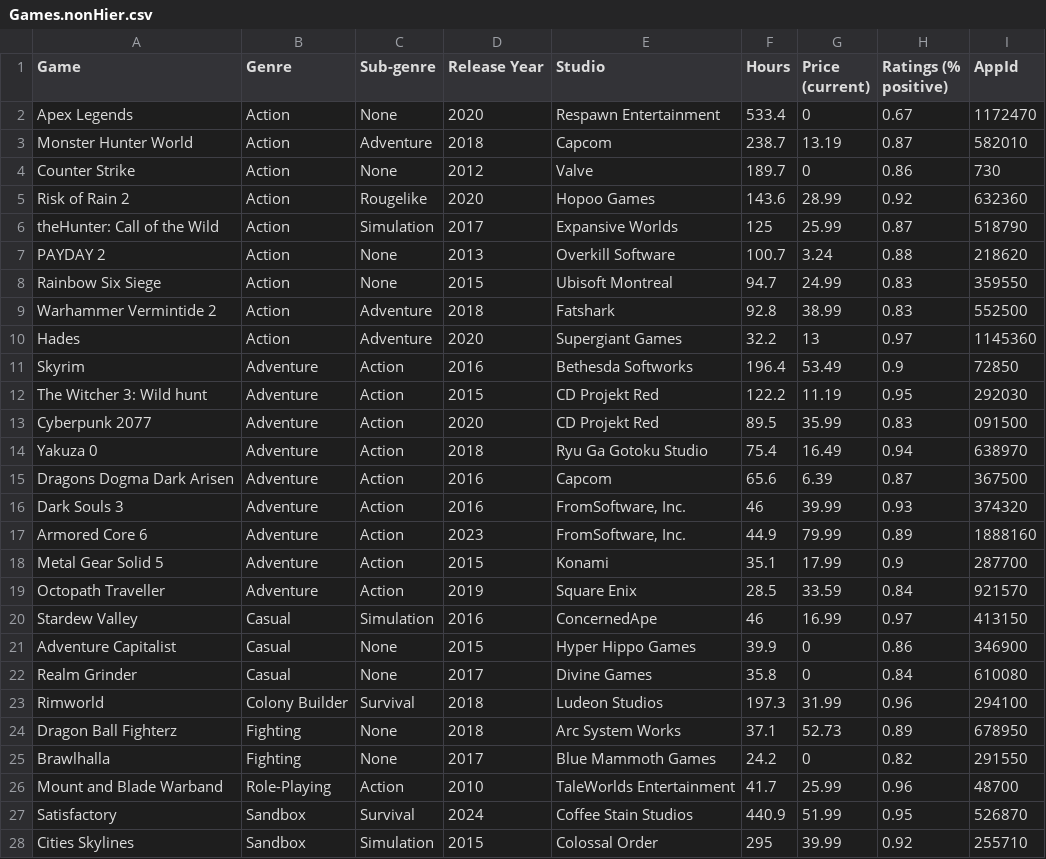
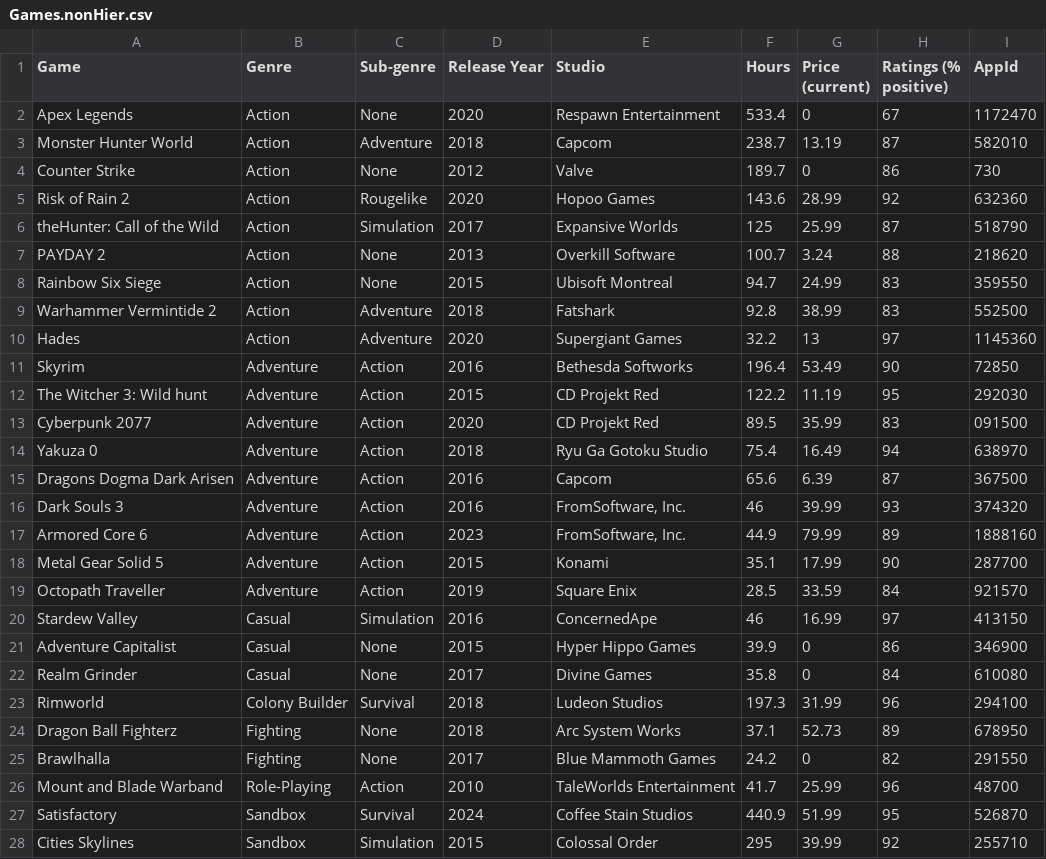
Before and after one commit to lvingonzales/50-games-data-visualization, a CSV file: public/Games.nonHier.csv, drawn as a sheet; only a part is shown; the diff covers the shown part only.

```diff
--- a/public/Games.nonHier.csv
+++ b/public/Games.nonHier.csv
@@ -1,28 +1,28 @@
 Game,Genre,Sub-genre,Release Year,Studio,Hours, Price (current),Ratings (% positive),AppId
-Apex Legends,Action,None,2020,Respawn Entertainment,533.4,0,0.67,1172470
-Monster Hunter World,Action,Adventure,2018,Capcom,238.7,13.19,0.87,582010
-Counter Strike,Action,None,2012,Valve,189.7,0,0.86,730
-Risk of Rain 2,Action,Rougelike,2020,Hopoo Games,143.6,28.99,0.92,632360
-theHunter: Call of the Wild,Action,Simulation,2017,Expansive Worlds,125,25.99,0.87,518790
-PAYDAY 2,Action,None,2013,Overkill Software,100.7,3.24,0.88,218620
-Rainbow Six Siege,Action,None,2015,Ubisoft Montreal,94.7,24.99,0.83,359550
-Warhammer Vermintide 2,Action,Adventure,2018,Fatshark,92.8,38.99,0.83,552500
-Hades,Action,Adventure,2020,Supergiant Games,32.2,13,0.97,1145360
-Skyrim,Adventure,Action,2016,Bethesda Softworks,196.4,53.49,0.9,72850
-The Witcher 3: Wild hunt,Adventure,Action,2015,CD Projekt Red,122.2,11.19,0.95,292030
-Cyberpunk 2077,Adventure,Action,2020,CD Projekt Red,89.5,35.99,0.83,091500
-Yakuza 0,Adventure,Action,2018,Ryu Ga Gotoku Studio,75.4,16.49,0.94,638970
-Dragons Dogma Dark Arisen,Adventure,Action,2016,Capcom,65.6,6.39,0.87,367500
-Dark Souls 3,Adventure,Action,2016,"FromSoftware, Inc.",46,39.99,0.93,374320
-Armored Core 6,Adventure,Action,2023,"FromSoftware, Inc.",44.9,79.99,0.89,1888160
-Metal Gear Solid 5,Adventure,Action,2015,Konami,35.1,17.99,0.9,287700
-Octopath Traveller,Adventure,Action,2019,Square Enix,28.5,33.59,0.84,921570
-Stardew Valley,Casual,Simulation,2016,ConcernedApe,46,16.99,0.97,413150
-Adventure Capitalist,Casual,None,2015,Hyper Hippo Games,39.9,0,0.86,346900
-Realm Grinder,Casual,None,2017,Divine Games,35.8,0,0.84,610080
-Rimworld,Colony Builder,Survival,2018,Ludeon Studios,197.3,31.99,0.96,294100
-Dragon Ball Fighterz,Fighting,None,2018,Arc System Works,37.1,52.73,0.89,678950
-Brawlhalla,Fighting,None,2017,Blue Mammoth Games,24.2,0,0.82,291550
-Mount and Blade Warband,Role-Playing,Action,2010,TaleWorlds Entertainment,41.7,25.99,0.96,48700
-Satisfactory,Sandbox,Survival,2024,Coffee Stain Studios,440.9,51.99,0.95,526870
-Cities Skylines,Sandbox,Simulation,2015,Colossal Order,295,39.99,0.92,255710
+Apex Legends,Action,None,2020,Respawn Entertainment,533.4,0,67,1172470
+Monster Hunter World,Action,Adventure,2018,Capcom,238.7,13.19,87,582010
+Counter Strike,Action,None,2012,Valve,189.7,0,86,730
+Risk of Rain 2,Action,Rougelike,2020,Hopoo Games,143.6,28.99,92,632360
+theHunter: Call of the Wild,Action,Simulation,2017,Expansive Worlds,125,25.99,87,518790
+PAYDAY 2,Action,None,2013,Overkill Software,100.7,3.24,88,218620
+Rainbow Six Siege,Action,None,2015,Ubisoft Montreal,94.7,24.99,83,359550
+Warhammer Vermintide 2,Action,Adventure,2018,Fatshark,92.8,38.99,83,552500
+Hades,Action,Adventure,2020,Supergiant Games,32.2,13,97,1145360
+Skyrim,Adventure,Action,2016,Bethesda Softworks,196.4,53.49,90,72850
+The Witcher 3: Wild hunt,Adventure,Action,2015,CD Projekt Red,122.2,11.19,95,292030
+Cyberpunk 2077,Adventure,Action,2020,CD Projekt Red,89.5,35.99,83,091500
+Yakuza 0,Adventure,Action,2018,Ryu Ga Gotoku Studio,75.4,16.49,94,638970
+Dragons Dogma Dark Arisen,Adventure,Action,2016,Capcom,65.6,6.39,87,367500
+Dark Souls 3,Adventure,Action,2016,"FromSoftware, Inc.",46,39.99,93,374320
+Armored Core 6,Adventure,Action,2023,"FromSoftware, Inc.",44.9,79.99,89,1888160
+Metal Gear Solid 5,Adventure,Action,2015,Konami,35.1,17.99,90,287700
+Octopath Traveller,Adventure,Action,2019,Square Enix,28.5,33.59,84,921570
+Stardew Valley,Casual,Simulation,2016,ConcernedApe,46,16.99,97,413150
+Adventure Capitalist,Casual,None,2015,Hyper Hippo Games,39.9,0,86,346900
+Realm Grinder,Casual,None,2017,Divine Games,35.8,0,84,610080
+Rimworld,Colony Builder,Survival,2018,Ludeon Studios,197.3,31.99,96,294100
+Dragon Ball Fighterz,Fighting,None,2018,Arc System Works,37.1,52.73,89,678950
+Brawlhalla,Fighting,None,2017,Blue Mammoth Games,24.2,0,82,291550
+Mount and Blade Warband,Role-Playing,Action,2010,TaleWorlds Entertainment,41.7,25.99,96,48700
+Satisfactory,Sandbox,Survival,2024,Coffee Stain Studios,440.9,51.99,95,526870
+Cities Skylines,Sandbox,Simulation,2015,Colossal Order,295,39.99,92,255710
```
Also changed, not shown: 23 edited cells elsewhere in this file, 11 other files.
